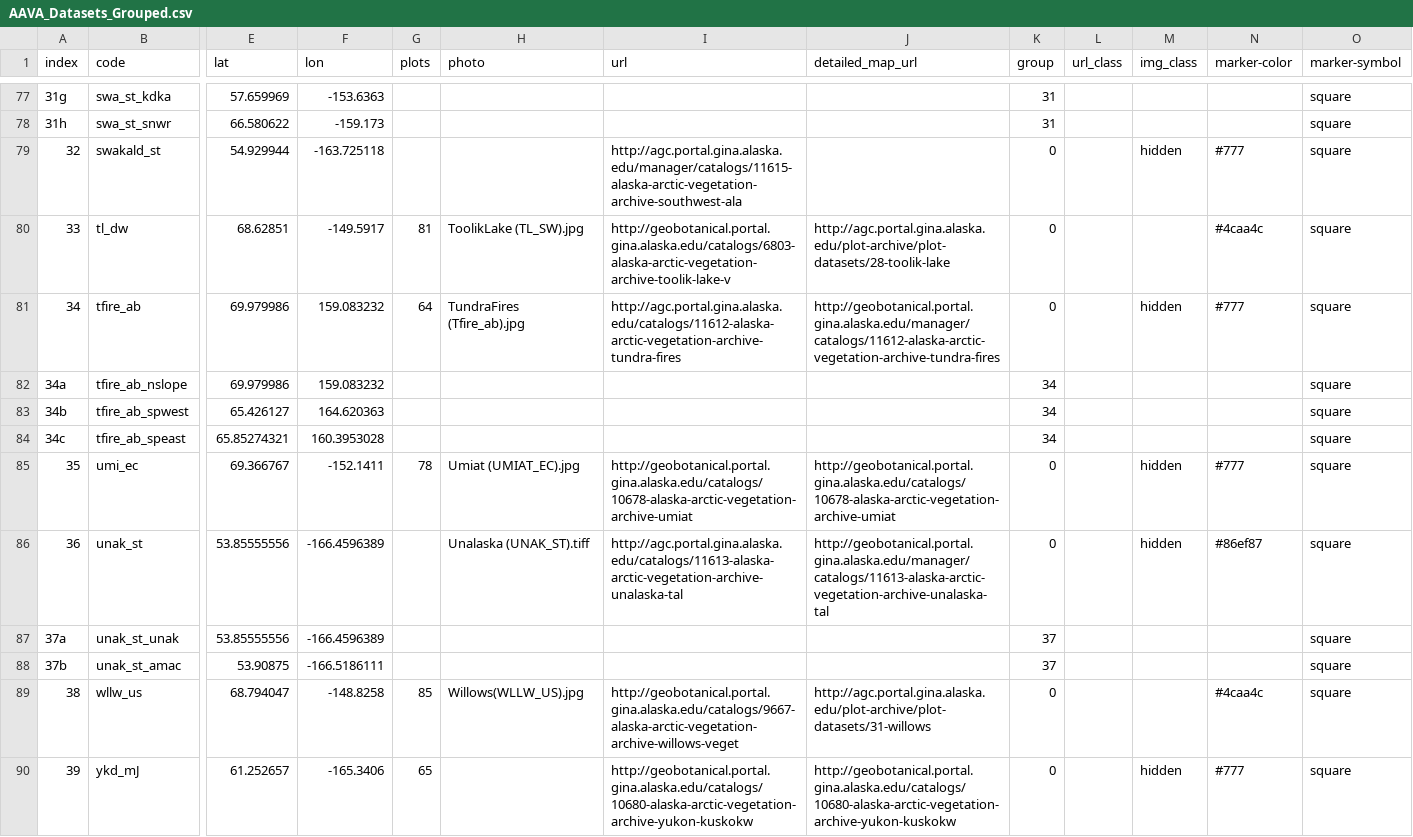
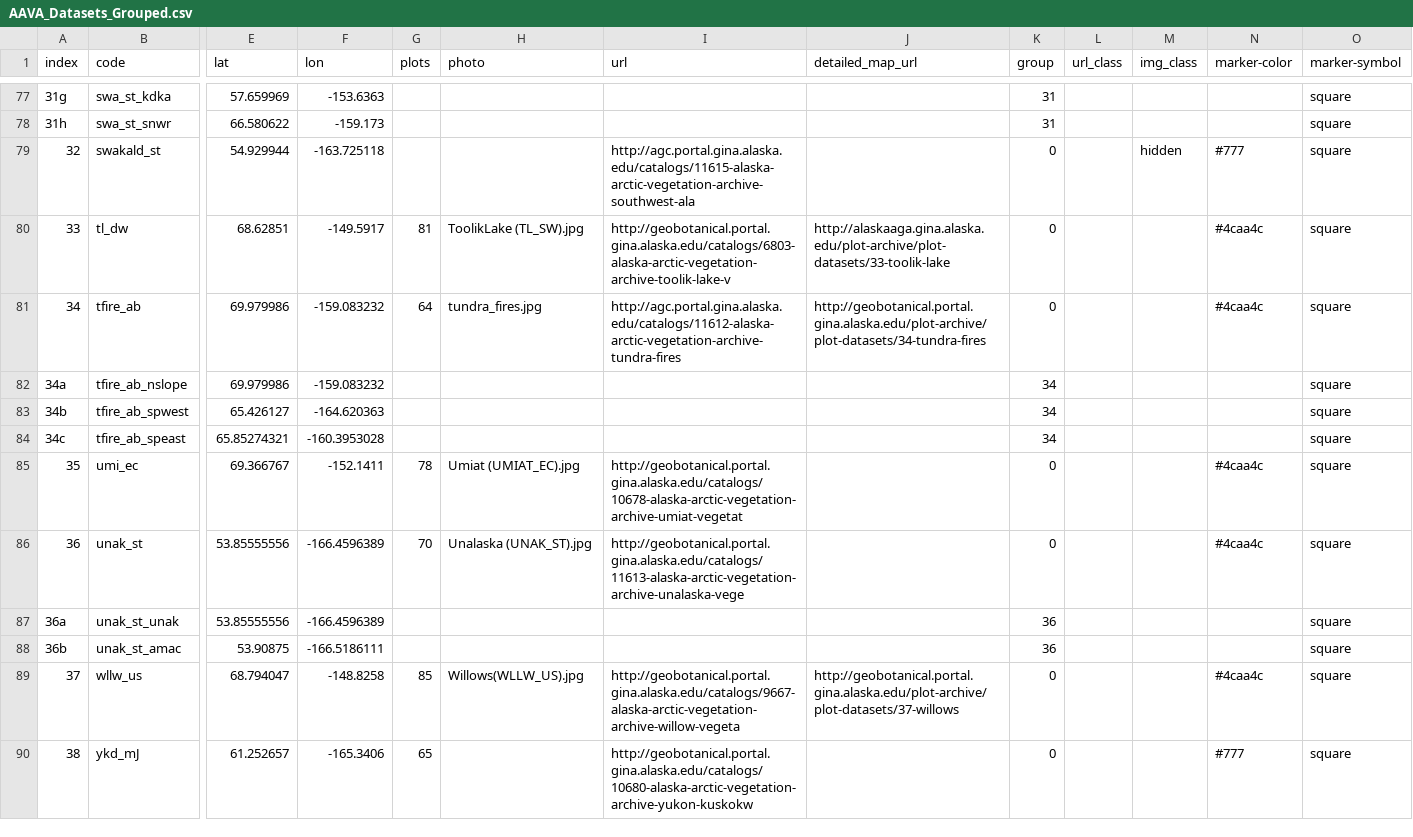
Before and after one commit to gina-alaska/aava-datasets, a CSV file: AAVA_Datasets_Grouped/AAVA_Datasets_Grouped.csv, drawn as a sheet; only a part is shown, gaps mark what is left out; the diff covers the shown part only; the diff names each change by its address in the sheet, - before the commit and + after, or states it on an @@ line.

Commit message:
adding latest changes for datasets

```diff
--- a/AAVA_Datasets_Grouped/AAVA_Datasets_Grouped.csv
+++ b/AAVA_Datasets_Grouped/AAVA_Datasets_Grouped.csv
-I79 (url): http://agc.portal.gina.alaska.edu/manager/catalogs/11615-alaska-arctic-vegetation-archive-southwest-ala
+I79 (url): http://agc.portal.gina.alaska.edu/catalogs/11615-alaska-arctic-vegetation-archive-southwest-ala
-J80 (detailed_map_url): http://agc.portal.gina.alaska.edu/plot-archive/plot-datasets/28-toolik-lake
+J80 (detailed_map_url): http://alaskaaga.gina.alaska.edu/plot-archive/plot-datasets/33-toolik-lake
-F81:F82 (lon): 159.083232
+F81:F82 (lon): -159.083232
-H81 (photo): TundraFires (Tfire_ab).jpg
+H81 (photo): tundra_fires.jpg
-J81 (detailed_map_url): http://geobotanical.portal.gina.alaska.edu/manager/catalogs/11612-alaska-arctic-vegetation-archive-tundra-fires
+J81 (detailed_map_url): http://geobotanical.portal.gina.alaska.edu/plot-archive/plot-datasets/34-tundra-fires
-M81 (img_class): hidden
+M81 (img_class): (empty)
-N81 (marker-color): #777
+N81 (marker-color): #4caa4c
-F83 (lon): 164.620363
+F83 (lon): -164.620363
-F84 (lon): 160.3953028
+F84 (lon): -160.3953028
-I85 (url): http://geobotanical.portal.gina.alaska.edu/catalogs/10678-alaska-arctic-vegetation-archive-umiat
+I85 (url): http://geobotanical.portal.gina.alaska.edu/catalogs/10678-alaska-arctic-vegetation-archive-umiat-vegetat
-J85 (detailed_map_url): http://geobotanical.portal.gina.alaska.edu/catalogs/10678-alaska-arctic-vegetation-archive-umiat
+J85 (detailed_map_url): (empty)
-M85:M86 (img_class): hidden
+M85:M86 (img_class): (empty)
-N85 (marker-color): #777
+N85 (marker-color): #4caa4c
-G86 (plots): (empty)
+G86 (plots): 70
-H86 (photo): Unalaska (UNAK_ST).tiff
+H86 (photo): Unalaska (UNAK_ST).jpg
-I86 (url): http://agc.portal.gina.alaska.edu/catalogs/11613-alaska-arctic-vegetation-archive-unalaska-tal
+I86 (url): http://geobotanical.portal.gina.alaska.edu/catalogs/11613-alaska-arctic-vegetation-archive-unalaska-vege
-J86 (detailed_map_url): http://geobotanical.portal.gina.alaska.edu/manager/catalogs/11613-alaska-arctic-vegetation-archive-unalaska-tal
+J86 (detailed_map_url): (empty)
-N86 (marker-color): #86ef87
+N86 (marker-color): #4caa4c
-A87 (index): 37a
+A87 (index): 36a
-K87:K88 (group): 37
+K87:K88 (group): 36
-A88 (index): 37b
+A88 (index): 36b
-A89 (index): 38
+A89 (index): 37
-I89 (url): http://geobotanical.portal.gina.alaska.edu/catalogs/9667-alaska-arctic-vegetation-archive-willows-veget
+I89 (url): http://geobotanical.portal.gina.alaska.edu/catalogs/9667-alaska-arctic-vegetation-archive-willow-vegeta
-J89 (detailed_map_url): http://agc.portal.gina.alaska.edu/plot-archive/plot-datasets/31-willows
+J89 (detailed_map_url): http://geobotanical.portal.gina.alaska.edu/plot-archive/plot-datasets/37-willows
-A90 (index): 39
+A90 (index): 38
-J90 (detailed_map_url): http://geobotanical.portal.gina.alaska.edu/catalogs/10680-alaska-arctic-vegetation-archive-yukon-kuskokw
+J90 (detailed_map_url): (empty)
-M90 (img_class): hidden
+M90 (img_class): (empty)
```
Also changed, not shown: 1 added row, 1 removed row and 61 edited cells elsewhere in this file, 13 other files.
